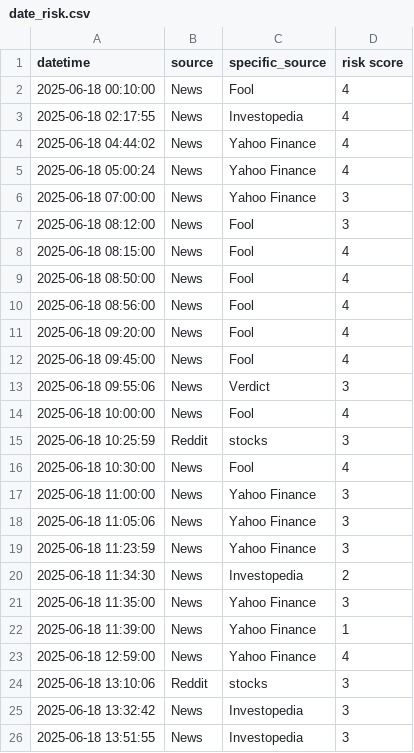
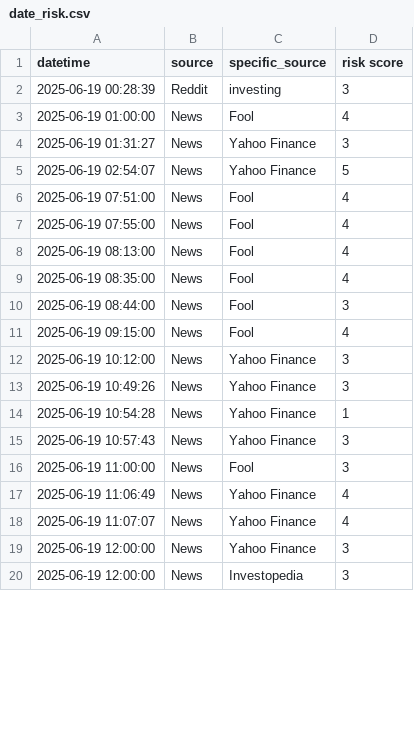
Before and after one commit to ksenijav03/test-finrl-deepseek-stock-prediction, a CSV file: sentiment/temp/date_risk.csv, drawn as a sheet; only a part is shown; the diff covers the shown part only.

```diff
--- a/sentiment/temp/date_risk.csv
+++ b/sentiment/temp/date_risk.csv
@@ -1,26 +1,20 @@
 datetime,source,specific_source,risk score
-2025-06-18 00:10:00,News,Fool,4
-2025-06-18 02:17:55,News,Investopedia,4
-2025-06-18 04:44:02,News,Yahoo Finance,4
-2025-06-18 05:00:24,News,Yahoo Finance,4
-2025-06-18 07:00:00,News,Yahoo Finance,3
-2025-06-18 08:12:00,News,Fool,3
-2025-06-18 08:15:00,News,Fool,4
-2025-06-18 08:50:00,News,Fool,4
-2025-06-18 08:56:00,News,Fool,4
-2025-06-18 09:20:00,News,Fool,4
-2025-06-18 09:45:00,News,Fool,4
-2025-06-18 09:55:06,News,Verdict,3
-2025-06-18 10:00:00,News,Fool,4
-2025-06-18 10:25:59,Reddit,stocks,3
-2025-06-18 10:30:00,News,Fool,4
-2025-06-18 11:00:00,News,Yahoo Finance,3
-2025-06-18 11:05:06,News,Yahoo Finance,3
-2025-06-18 11:23:59,News,Yahoo Finance,3
-2025-06-18 11:34:30,News,Investopedia,2
-2025-06-18 11:35:00,News,Yahoo Finance,3
-2025-06-18 11:39:00,News,Yahoo Finance,1
-2025-06-18 12:59:00,News,Yahoo Finance,4
-2025-06-18 13:10:06,Reddit,stocks,3
-2025-06-18 13:32:42,News,Investopedia,3
-2025-06-18 13:51:55,News,Investopedia,3
+2025-06-19 00:28:39,Reddit,investing,3
+2025-06-19 01:00:00,News,Fool,4
+2025-06-19 01:31:27,News,Yahoo Finance,3
+2025-06-19 02:54:07,News,Yahoo Finance,5
+2025-06-19 07:51:00,News,Fool,4
+2025-06-19 07:55:00,News,Fool,4
+2025-06-19 08:13:00,News,Fool,4
+2025-06-19 08:35:00,News,Fool,4
+2025-06-19 08:44:00,News,Fool,3
+2025-06-19 09:15:00,News,Fool,4
+2025-06-19 10:12:00,News,Yahoo Finance,3
+2025-06-19 10:49:26,News,Yahoo Finance,3
+2025-06-19 10:54:28,News,Yahoo Finance,1
+2025-06-19 10:57:43,News,Yahoo Finance,3
+2025-06-19 11:00:00,News,Fool,3
+2025-06-19 11:06:49,News,Yahoo Finance,4
+2025-06-19 11:07:07,News,Yahoo Finance,4
+2025-06-19 12:00:00,News,Yahoo Finance,3
+2025-06-19 12:00:00,News,Investopedia,3
```
Also changed, not shown: 5 added rows, 21 removed rows and 15 edited cells elsewhere in this file, sentiment/aggregated_risk_scores.csv, 1 other file.
